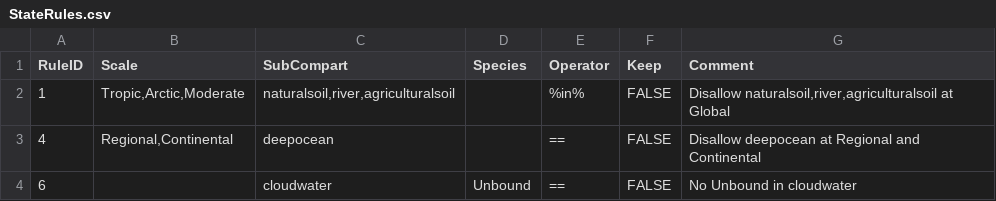
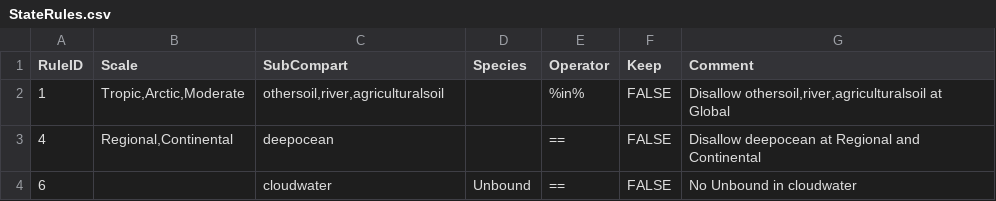
Before and after one commit to rivm-syso/SBooScripts, a CSV file: data/StateRules.csv, drawn as a sheet.

Commit message:
allow only natural soil at global scale

```diff
--- a/data/StateRules.csv
+++ b/data/StateRules.csv
@@ -1,3 +1,3 @@
 RuleID,Scale,SubCompart,Species,Operator,Keep,Comment
-1,"Tropic,Arctic,Moderate","naturalsoil,river,agriculturalsoil",,%in%,FALSE,"Disallow naturalsoil,river,agriculturalsoil at Global"
+1,"Tropic,Arctic,Moderate","othersoil,river,agriculturalsoil",,%in%,FALSE,"Disallow othersoil,river,agriculturalsoil at Global"
 4,"Regional,Continental",deepocean,,==,FALSE,"Disallow deepocean at Regional and Continental"
```
